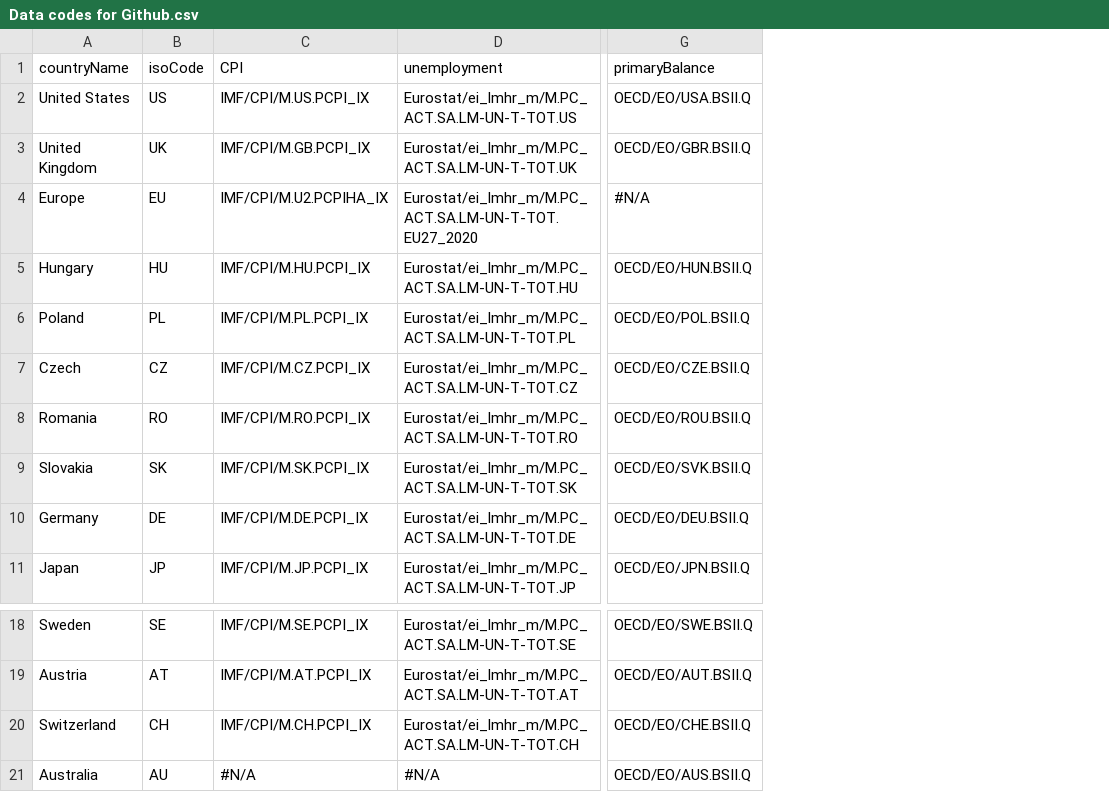
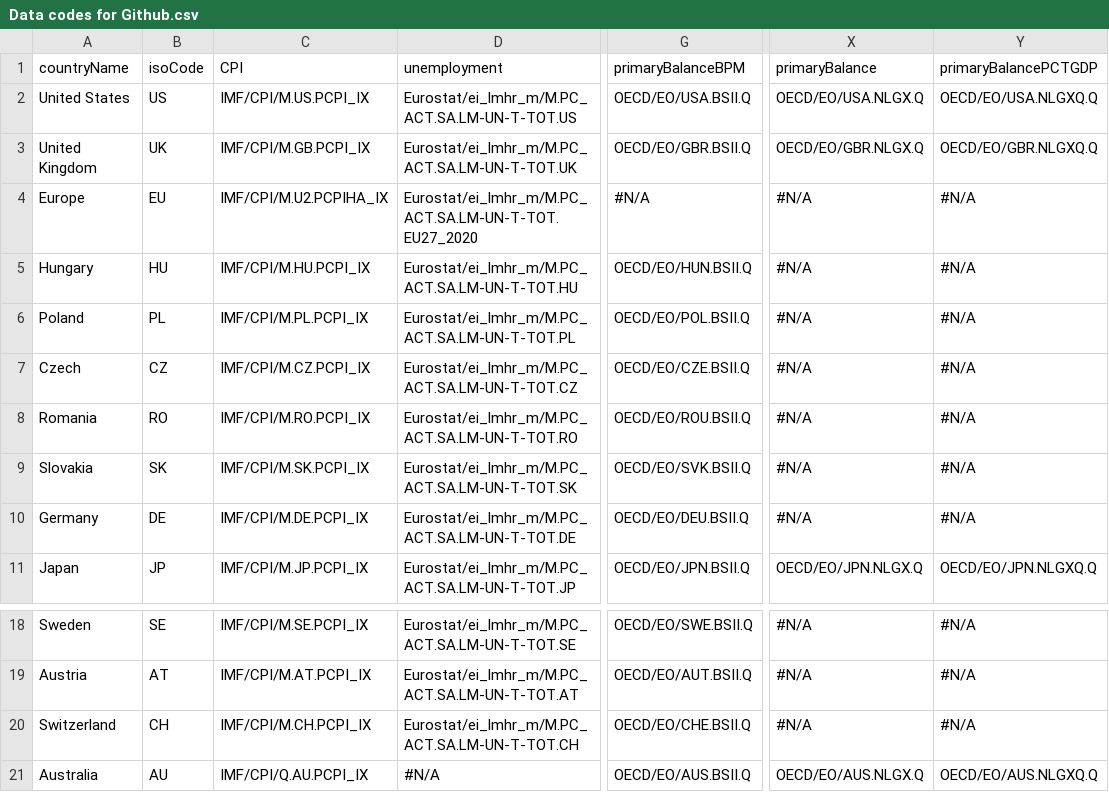
Before and after one commit to jwfrench/RInvCEE, a CSV file: Data codes for Github.csv, drawn as a sheet; only a part is shown, gaps mark what is left out; the diff names each change by its address in the sheet, - before the commit and + after, or states it on an @@ line.

```diff
--- a/Data codes for Github.csv
+++ b/Data codes for Github.csv
+column X (primaryBalance), rows 2-11: OECD/EO/USA.NLGX.Q | OECD/EO/GBR.NLGX.Q | #N/A | #N/A | #N/A | #N/A | #N/A | #N/A | #N/A | OECD/EO/JPN.NLGX.Q; rows 18-21: #N/A | #N/A | #N/A | OECD/EO/AUS.NLGX.Q
+column Y (primaryBalancePCTGDP), rows 2-11: OECD/EO/USA.NLGXQ.Q | OECD/EO/GBR.NLGXQ.Q | #N/A | #N/A | #N/A | #N/A | #N/A | #N/A | #N/A | OECD/EO/JPN.NLGXQ.Q; rows 18-21: #N/A | #N/A | #N/A | OECD/EO/AUS.NLGXQ.Q
-G1: primaryBalance
+G1: primaryBalanceBPM
-C21 (CPI): #N/A
+C21 (CPI): IMF/CPI/Q.AU.PCPI_IX
```
Also changed, not shown: Data descriptions for Github.csv, Data frequencies for Github.csv, 2 other files.
